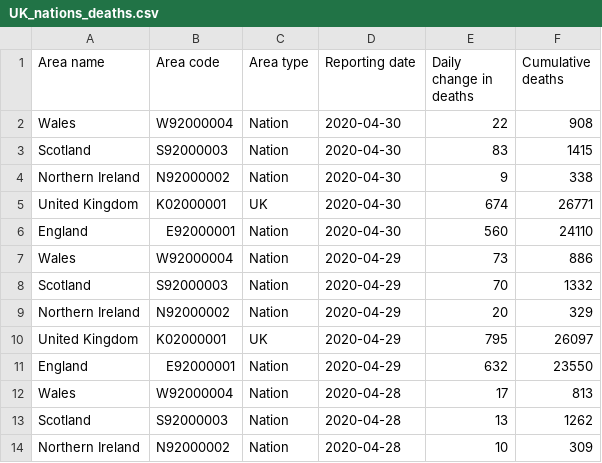
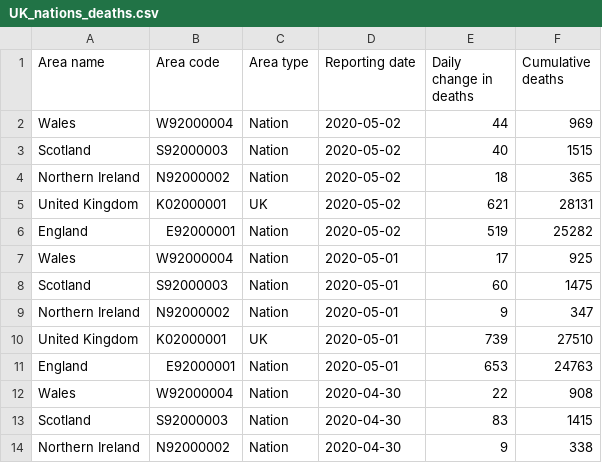
Before and after one commit to jakeybob/covid19-scotland, a CSV file: data/UK_nations_deaths.csv, drawn as a sheet; only a part is shown; the shorter side is filled out with more unchanged rows; the diff names each change by its address in the sheet, - before the commit and + after, or states it on an @@ line.

```diff
--- a/data/UK_nations_deaths.csv
+++ b/data/UK_nations_deaths.csv
+row 2: Wales | W92000004 | Nation | 2020-05-02 | 44 | 969
+row 3: Scotland | S92000003 | Nation | 2020-05-02 | 40 | 1515
+row 4: Northern Ireland | N92000002 | Nation | 2020-05-02 | 18 | 365
+row 5: United Kingdom | K02000001 | UK | 2020-05-02 | 621 | 28131
+row 6: England | E92000001 | Nation | 2020-05-02 | 519 | 25282
+row 7: Wales | W92000004 | Nation | 2020-05-01 | 17 | 925
+row 8: Scotland | S92000003 | Nation | 2020-05-01 | 60 | 1475
+row 9: Northern Ireland | N92000002 | Nation | 2020-05-01 | 9 | 347
+row 10: United Kingdom | K02000001 | UK | 2020-05-01 | 739 | 27510
+row 11: England | E92000001 | Nation | 2020-05-01 | 653 | 24763
```
Also changed, not shown: data/covid19_deaths_world.csv, data/sg_hps.csv, 12 other files.
